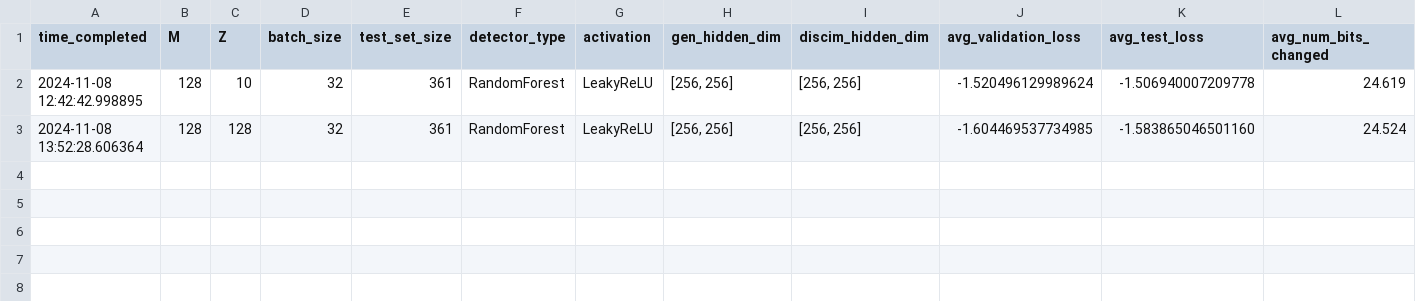
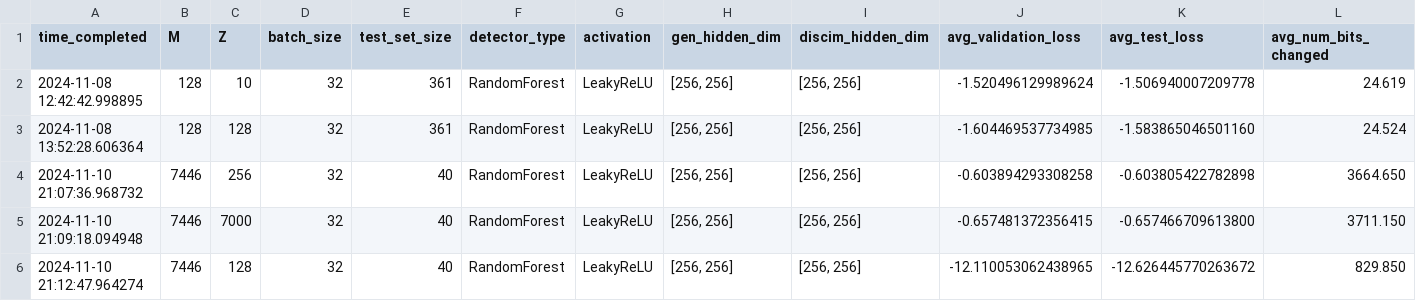
Before and after one commit to onlyidev/course_work_experiment, a CSV file: results.csv, drawn as a sheet; only a part is shown; rows hold the shown columns only; the diff names each change by its address in the sheet, - before the commit and + after, or states it on an @@ line.

```diff
--- a/results.csv
+++ b/results.csv
+row 4: 2024-11-10 21:07:36.968732 | 7446 | 256 | 32 | 40 | RandomForest | LeakyReLU | [256, 256] | [256, 256] | -0.603894293308258 | -0.603805422782898 | 3664.650
+row 5: 2024-11-10 21:09:18.094948 | 7446 | 7000 | 32 | 40 | RandomForest | LeakyReLU | [256, 256] | [256, 256] | -0.657481372356415 | -0.657466709613800 | 3711.150
+row 6: 2024-11-10 21:12:47.964274 | 7446 | 128 | 32 | 40 | RandomForest | LeakyReLU | [256, 256] | [256, 256] | -12.110053062438965 | -12.626445770263672 | 829.850
```
Also changed, not shown: 21 other files.
